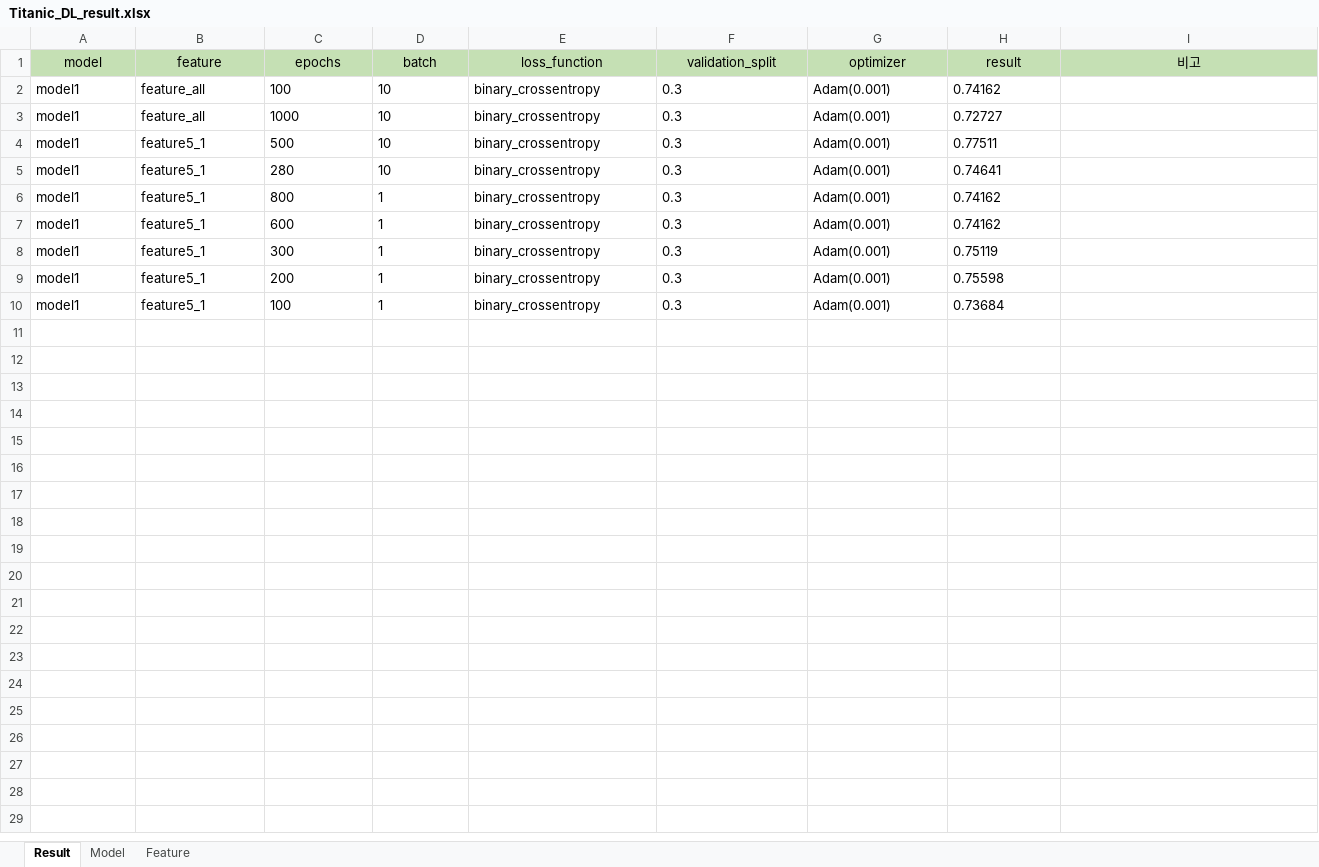
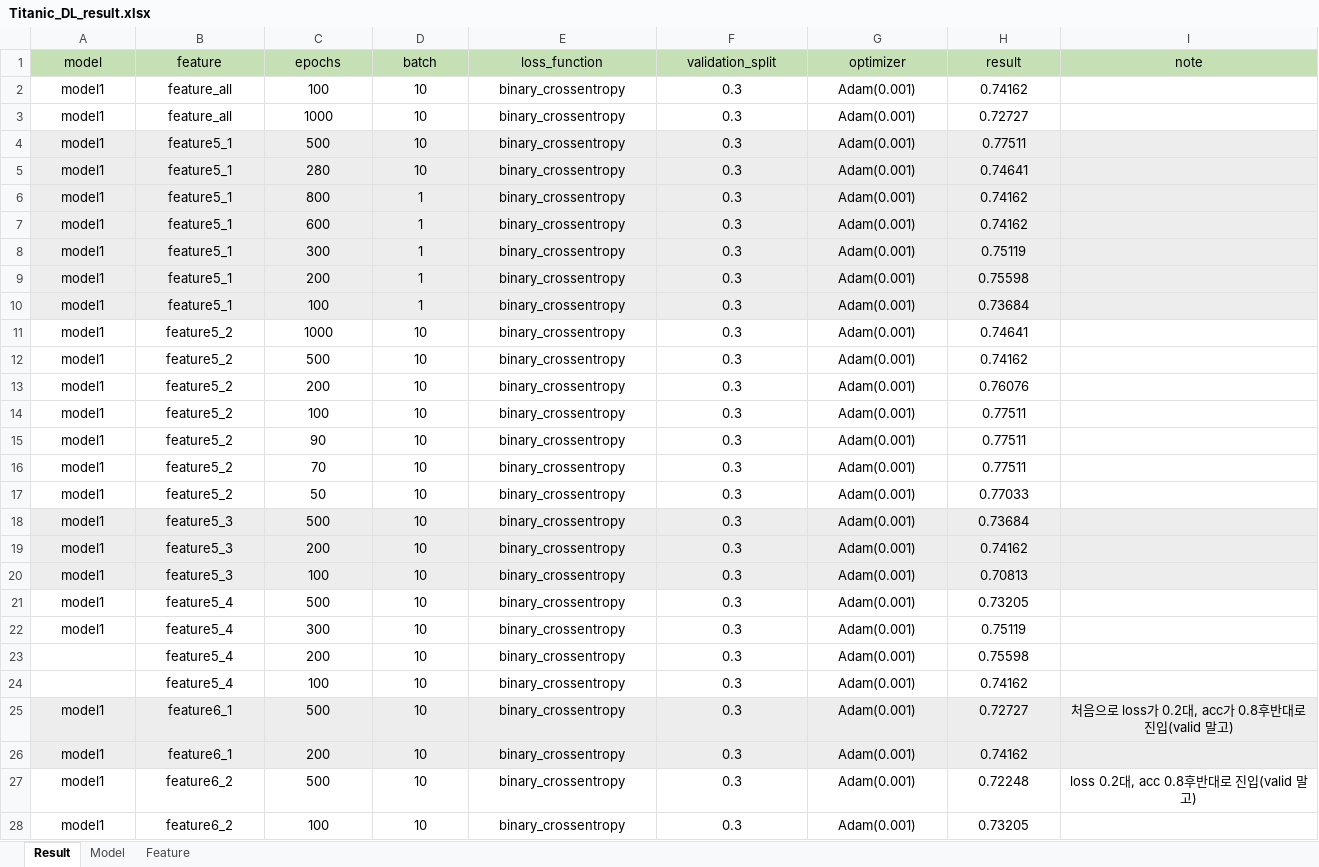
Before and after one commit to Abdumaleek/Kaggle-Titanic, an Excel workbook: Titanic_DL/Titanic_DL_result.xlsx, sheet Result, drawn as a sheet; values as stored, in another font and other column widths than the file's, no borders; the diff names each change by its address in the sheet, - before the commit and + after, or states it on an @@ line.

```diff
--- a/Titanic_DL/Titanic_DL_result.xlsx (sheet Result)
+++ b/Titanic_DL/Titanic_DL_result.xlsx (sheet Result)
-I1: 비고
+I1: note
-A2:H10 alignment: left
+A2:H10 alignment: center
-A4:I10 fill: none
+A4:I10 fill: #EDEDED
+row 11: model1 | feature5_2 | 1000 | 10 | binary_crossentropy | 0.3 | Adam(0.001) | 0.74641
+row 12: model1 | feature5_2 | 500 | 10 | binary_crossentropy | 0.3 | Adam(0.001) | 0.74162
+row 13: model1 | feature5_2 | 200 | 10 | binary_crossentropy | 0.3 | Adam(0.001) | 0.76076
+row 14: model1 | feature5_2 | 100 | 10 | binary_crossentropy | 0.3 | Adam(0.001) | 0.77511
+row 15: model1 | feature5_2 | 90 | 10 | binary_crossentropy | 0.3 | Adam(0.001) | 0.77511
+row 16: model1 | feature5_2 | 70 | 10 | binary_crossentropy | 0.3 | Adam(0.001) | 0.77511
+row 17: model1 | feature5_2 | 50 | 10 | binary_crossentropy | 0.3 | Adam(0.001) | 0.77033
+row 18: model1 | feature5_3 | 500 | 10 | binary_crossentropy | 0.3 | Adam(0.001) | 0.73684
+row 19: model1 | feature5_3 | 200 | 10 | binary_crossentropy | 0.3 | Adam(0.001) | 0.74162
+row 20: model1 | feature5_3 | 100 | 10 | binary_crossentropy | 0.3 | Adam(0.001) | 0.70813
+row 21: model1 | feature5_4 | 500 | 10 | binary_crossentropy | 0.3 | Adam(0.001) | 0.73205
+row 22: model1 | feature5_4 | 300 | 10 | binary_crossentropy | 0.3 | Adam(0.001) | 0.75119
+row 23:  | feature5_4 | 200 | 10 | binary_crossentropy | 0.3 | Adam(0.001) | 0.75598
+row 24:  | feature5_4 | 100 | 10 | binary_crossentropy | 0.3 | Adam(0.001) | 0.74162
+row 25: model1 | feature6_1 | 500 | 10 | binary_crossentropy | 0.3 | Adam(0.001) | 0.72727 | 처음으로 loss가 0.2대, acc가 0.8후반대로 진입(valid 말고)
+row 26: model1 | feature6_1 | 200 | 10 | binary_crossentropy | 0.3 | Adam(0.001) | 0.74162
+row 27: model1 | feature6_2 | 500 | 10 | binary_crossentropy | 0.3 | Adam(0.001) | 0.72248 | loss 0.2대, acc 0.8후반대로 진입(valid 말고)
+row 28: model1 | feature6_2 | 100 | 10 | binary_crossentropy | 0.3 | Adam(0.001) | 0.73205
```
Also changed, not shown: sheet Feature, 1 other file.
